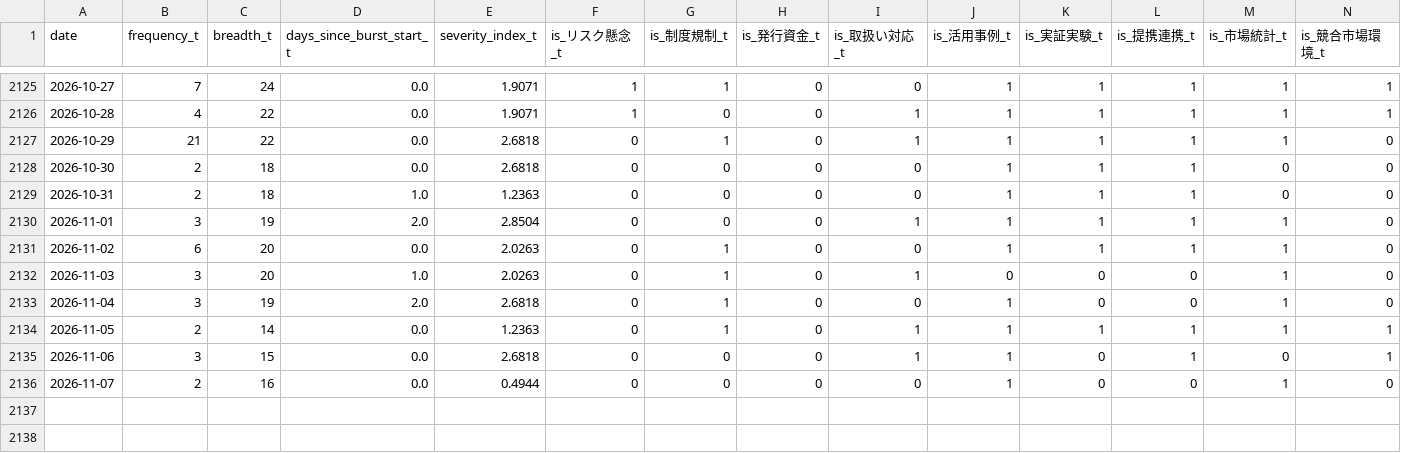
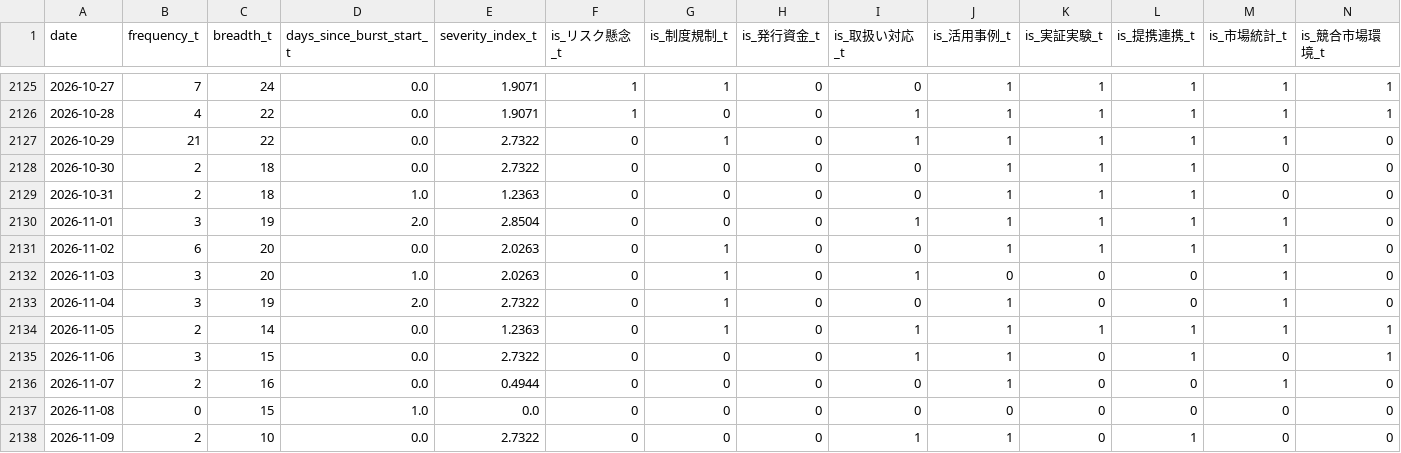
Before and after one commit to matsuno04/jpyc-news-v2, a CSV file: data/daily_panel.csv, drawn as a sheet; only a part is shown, gaps mark what is left out.

```diff
--- a/data/daily_panel.csv
+++ b/data/daily_panel.csv
@@ -2126,4 +2126,4 @@
 2026-10-28,4,22,0.0,1.9071,1,0,0,1,1,1,1,1,1
-2026-10-29,21,22,0.0,2.6818,0,1,0,1,1,1,1,1,0
-2026-10-30,2,18,0.0,2.6818,0,0,0,0,1,1,1,0,0
+2026-10-29,21,22,0.0,2.7322,0,1,0,1,1,1,1,1,0
+2026-10-30,2,18,0.0,2.7322,0,0,0,0,1,1,1,0,0
 2026-10-31,2,18,1.0,1.2363,0,0,0,0,1,1,1,0,0
@@ -2132,5 +2132,7 @@
 2026-11-03,3,20,1.0,2.0263,0,1,0,1,0,0,0,1,0
-2026-11-04,3,19,2.0,2.6818,0,1,0,0,1,0,0,1,0
+2026-11-04,3,19,2.0,2.7322,0,1,0,0,1,0,0,1,0
 2026-11-05,2,14,0.0,1.2363,0,1,0,1,1,1,1,1,1
-2026-11-06,3,15,0.0,2.6818,0,0,0,1,1,0,1,0,1
+2026-11-06,3,15,0.0,2.7322,0,0,0,1,1,0,1,0,1
 2026-11-07,2,16,0.0,0.4944,0,0,0,0,1,0,0,1,0
+2026-11-08,0,15,1.0,0.0,0,0,0,0,0,0,0,0,0
+2026-11-09,2,10,0.0,2.7322,0,0,0,1,1,0,1,0,0
```
Also changed, not shown: data/event_summary.csv, 2 other files.
